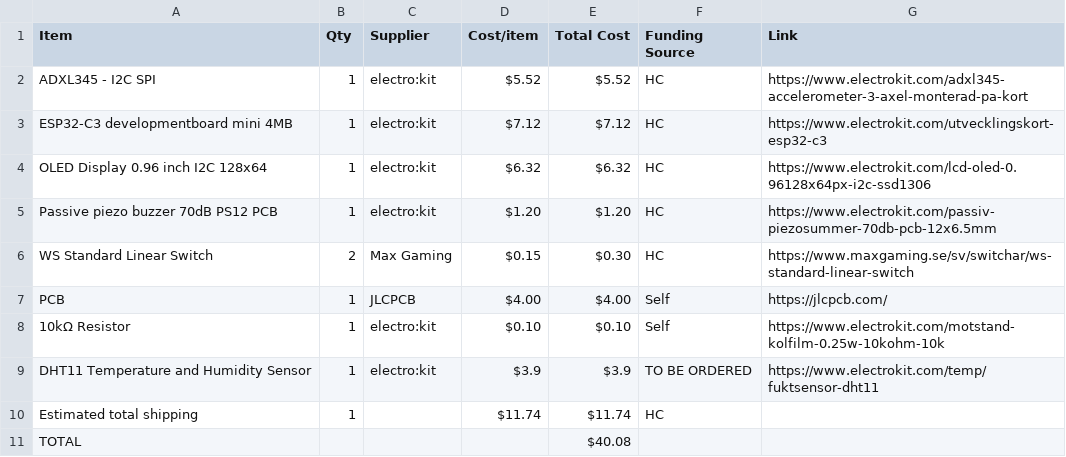
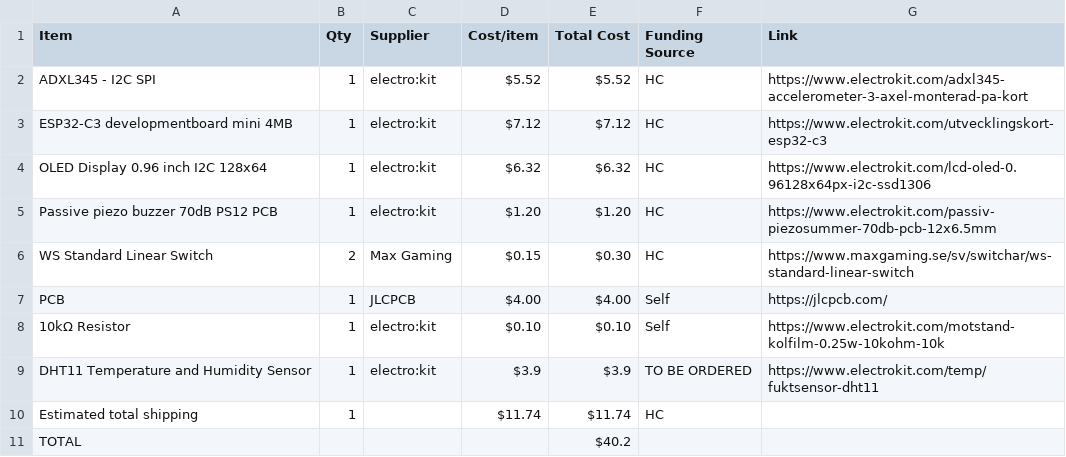
Before and after one commit to parv20250-dot/Sunbie, a CSV file: BOM.csv, drawn as a sheet.

Commit message:
Update total cost in BOM.csv

```diff
--- a/BOM.csv
+++ b/BOM.csv
@@ -10,2 +10,2 @@ DHT11 Temperature and Humidity Sensor,1,electro:kit,$3.9,$3.9,TO BE ORDERED,http
 Estimated total shipping,1,,$11.74,$11.74,HC,
-TOTAL,,,, $40.08,,
+TOTAL,,,, $40.2,,
```
